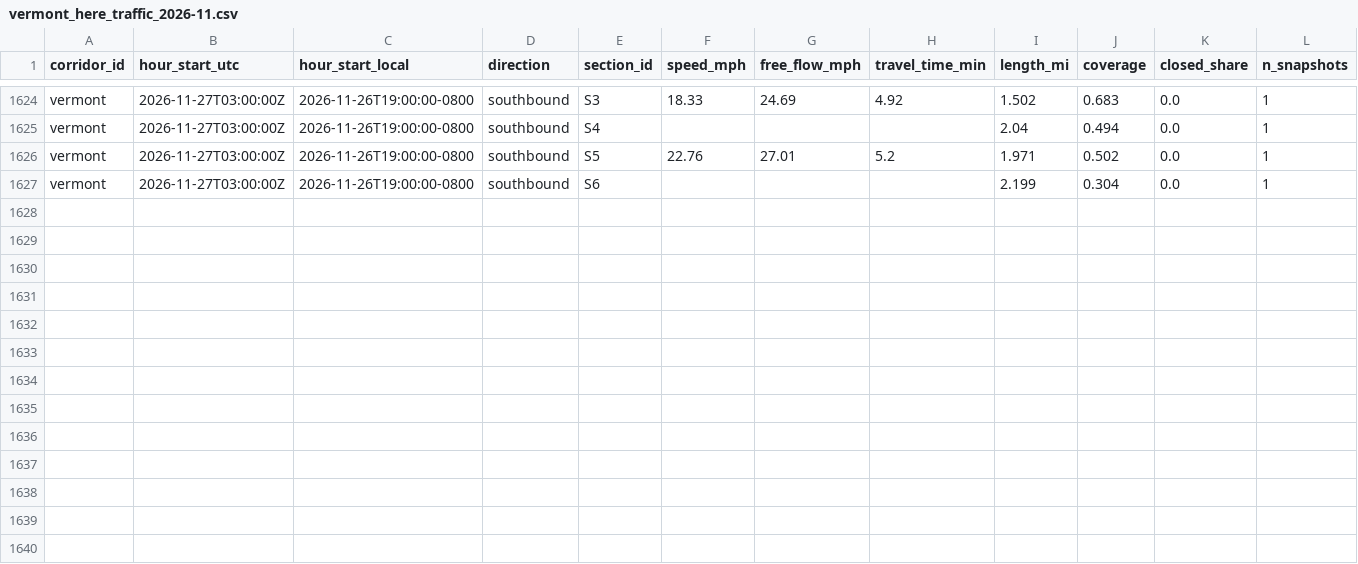
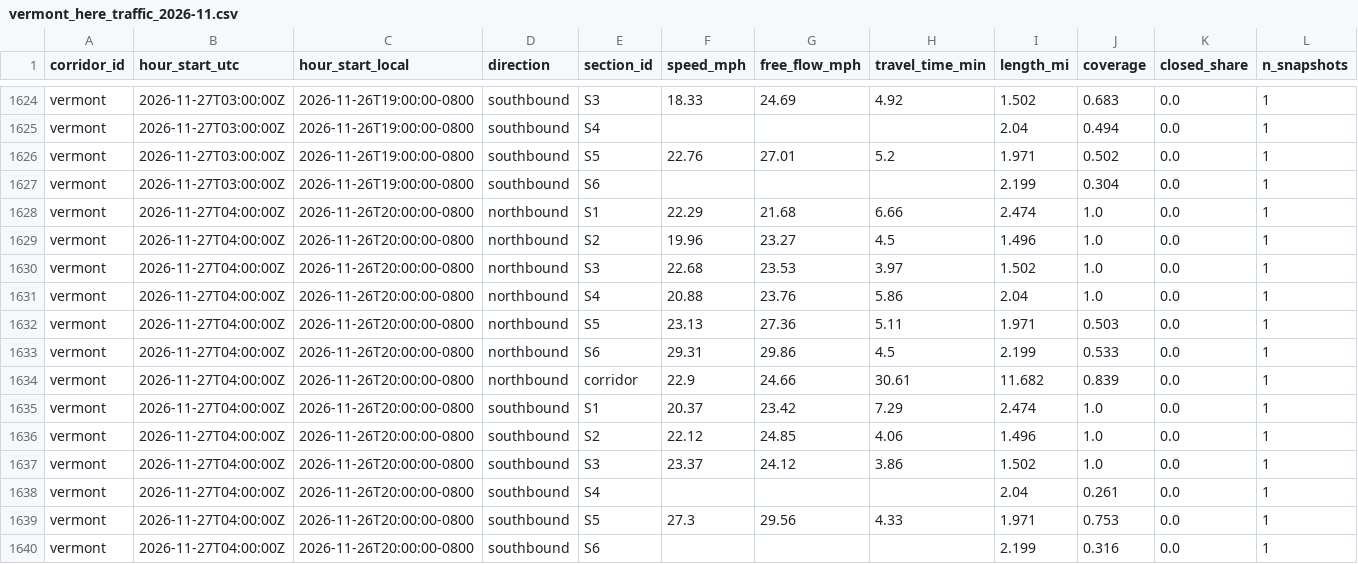
Before and after one commit to here/aviary, a CSV file: data/traffic/vermont_here_traffic_2026-11.csv, drawn as a sheet; only a part is shown, gaps mark what is left out; rows hold the shown columns only; the diff names each change by its address in the sheet, - before the commit and + after, or states it on an @@ line.

```diff
--- a/data/traffic/vermont_here_traffic_2026-11.csv
+++ b/data/traffic/vermont_here_traffic_2026-11.csv
+row 1628: vermont | 2026-11-27T04:00:00Z | 2026-11-26T20:00:00-0800 | northbound | S1 | 22.29 | 21.68 | 6.66 | 2.474 | 1.0 | 0.0 | 1
+row 1629: vermont | 2026-11-27T04:00:00Z | 2026-11-26T20:00:00-0800 | northbound | S2 | 19.96 | 23.27 | 4.5 | 1.496 | 1.0 | 0.0 | 1
+row 1630: vermont | 2026-11-27T04:00:00Z | 2026-11-26T20:00:00-0800 | northbound | S3 | 22.68 | 23.53 | 3.97 | 1.502 | 1.0 | 0.0 | 1
+row 1631: vermont | 2026-11-27T04:00:00Z | 2026-11-26T20:00:00-0800 | northbound | S4 | 20.88 | 23.76 | 5.86 | 2.04 | 1.0 | 0.0 | 1
+row 1632: vermont | 2026-11-27T04:00:00Z | 2026-11-26T20:00:00-0800 | northbound | S5 | 23.13 | 27.36 | 5.11 | 1.971 | 0.503 | 0.0 | 1
+row 1633: vermont | 2026-11-27T04:00:00Z | 2026-11-26T20:00:00-0800 | northbound | S6 | 29.31 | 29.86 | 4.5 | 2.199 | 0.533 | 0.0 | 1
+row 1634: vermont | 2026-11-27T04:00:00Z | 2026-11-26T20:00:00-0800 | northbound | corridor | 22.9 | 24.66 | 30.61 | 11.682 | 0.839 | 0.0 | 1
+row 1635: vermont | 2026-11-27T04:00:00Z | 2026-11-26T20:00:00-0800 | southbound | S1 | 20.37 | 23.42 | 7.29 | 2.474 | 1.0 | 0.0 | 1
+row 1636: vermont | 2026-11-27T04:00:00Z | 2026-11-26T20:00:00-0800 | southbound | S2 | 22.12 | 24.85 | 4.06 | 1.496 | 1.0 | 0.0 | 1
+row 1637: vermont | 2026-11-27T04:00:00Z | 2026-11-26T20:00:00-0800 | southbound | S3 | 23.37 | 24.12 | 3.86 | 1.502 | 1.0 | 0.0 | 1
+row 1638: vermont | 2026-11-27T04:00:00Z | 2026-11-26T20:00:00-0800 | southbound | S4 |  |  |  | 2.04 | 0.261 | 0.0 | 1
+row 1639: vermont | 2026-11-27T04:00:00Z | 2026-11-26T20:00:00-0800 | southbound | S5 | 27.3 | 29.56 | 4.33 | 1.971 | 0.753 | 0.0 | 1
+row 1640: vermont | 2026-11-27T04:00:00Z | 2026-11-26T20:00:00-0800 | southbound | S6 |  |  |  | 2.199 | 0.316 | 0.0 | 1
```
Also changed, not shown: data/corridors/hollywood/observed/hollywood_observed_2026-11.csv, data/corridors/sunset/observed/sunset_observed_2026-11.csv, 20 other files.
